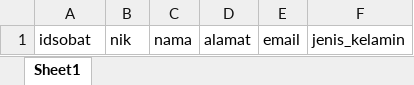
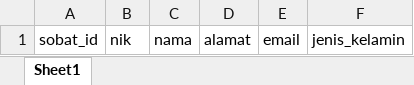
Before and after one commit to ShawnaClaire/SIAP_bps, an Excel workbook: public/template_excel/template mitra.xlsx, sheet Sheet1, drawn as a sheet; values as stored, in another font and other column widths than the file's, no borders; the diff names each change by its address in the sheet, - before the commit and + after, or states it on an @@ line.

Commit message:
membuat fitur alokasi mitra

```diff
--- a/public/template_excel/template mitra.xlsx (sheet Sheet1)
+++ b/public/template_excel/template mitra.xlsx (sheet Sheet1)
-A1: idsobat
+A1: sobat_id
```
Also changed, not shown: 16 other files.
